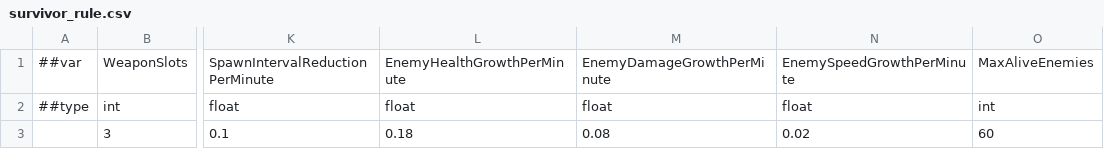
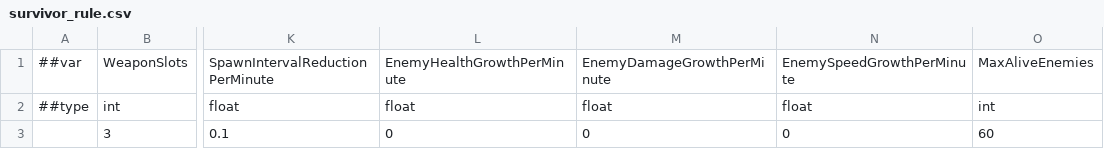
Before and after one commit to godspacecc/FirepowerLoop, a CSV file: Config/DataCsv/survivor_rule.csv, drawn as a sheet; only a part is shown, gaps mark what is left out; the diff names each change by its address in the sheet, - before the commit and + after, or states it on an @@ line.

```diff
--- a/Config/DataCsv/survivor_rule.csv
+++ b/Config/DataCsv/survivor_rule.csv
-L3: 0.18
+L3: 0
-M3: 0.08
+M3: 0
-N3: 0.02
+N3: 0
```
Also changed, not shown: 12 other files.
